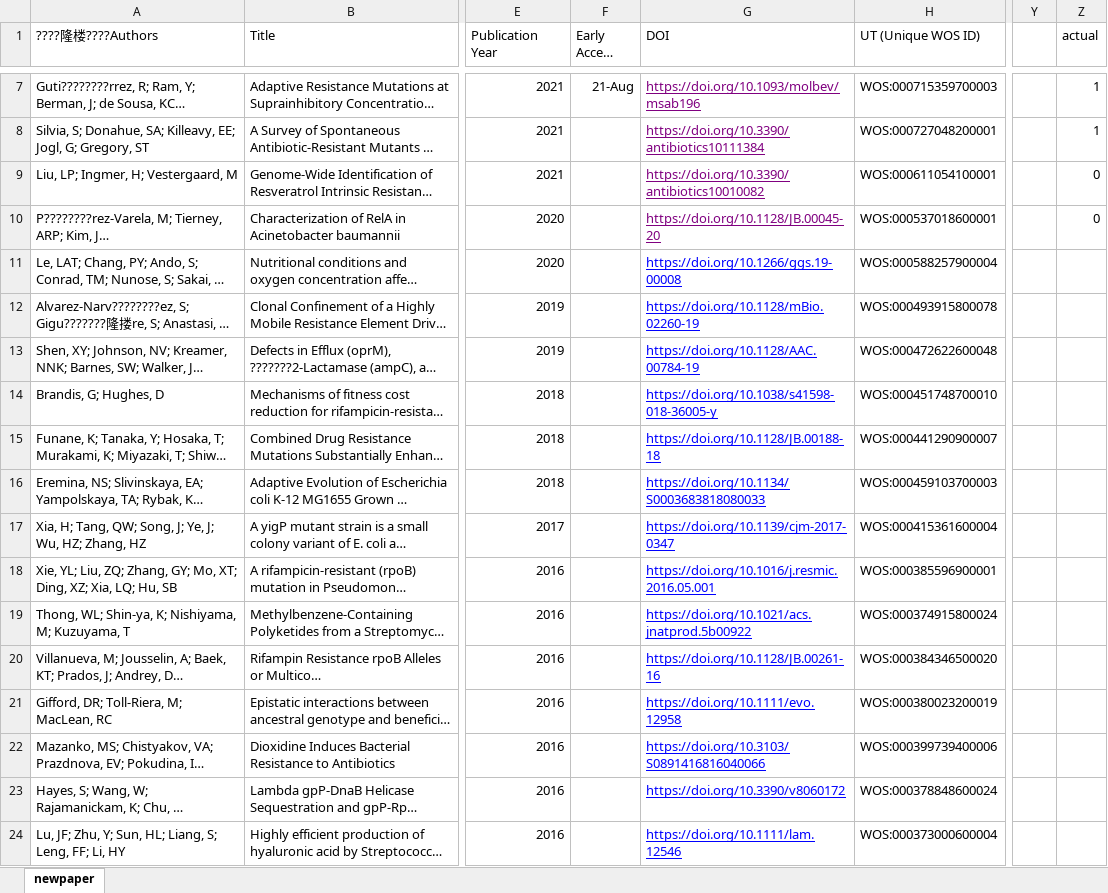
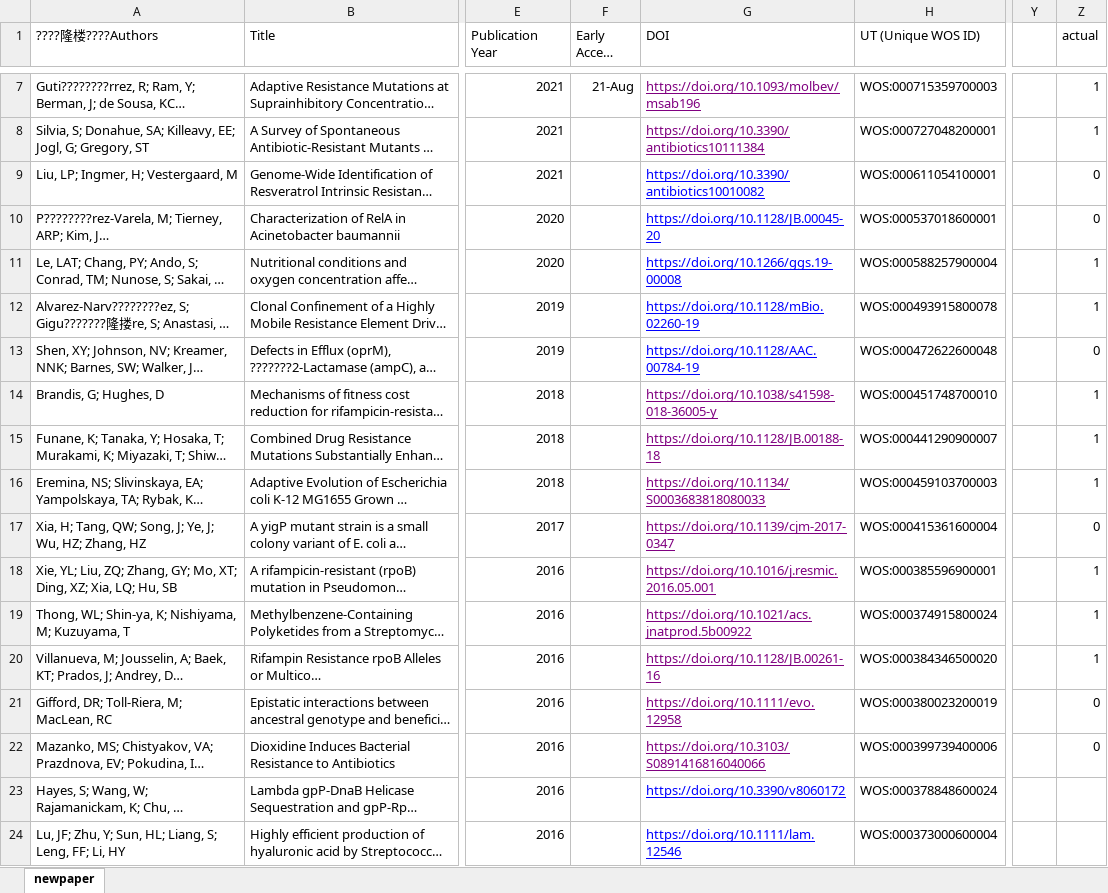
Before and after one commit to jONATHENsy/rif-ML, an Excel workbook: Newrifmutdata/Newmutdata/newpaper.xlsx, sheet newpaper, drawn as a sheet; only a part is shown, gaps mark what is left out; long unchanged cells end in …; values as stored, in another font and other column widths than the file's, no borders; the diff names each change by its address in the sheet, - before the commit and + after, or states it on an @@ line.

Commit message:
update newmutdata til 2016

```diff
--- a/Newrifmutdata/Newmutdata/newpaper.xlsx (sheet newpaper)
+++ b/Newrifmutdata/Newmutdata/newpaper.xlsx (sheet newpaper)
-G9:G10 text colour: #800080
+G9:G10 text colour: #0000FF
-Z11:Z12 (actual): (empty)
+Z11:Z12 (actual): 1
-Z13 (actual): (empty)
+Z13 (actual): 0
-G14:G22 text colour: #0000FF
+G14:G22 text colour: #800080
-Z14:Z16 (actual): (empty)
+Z14:Z16 (actual): 1
-Z17 (actual): (empty)
+Z17 (actual): 0
-Z18:Z20 (actual): (empty)
+Z18:Z20 (actual): 1
-Z21:Z22 (actual): (empty)
+Z21:Z22 (actual): 0
```
Also changed, not shown: 2 other files.
